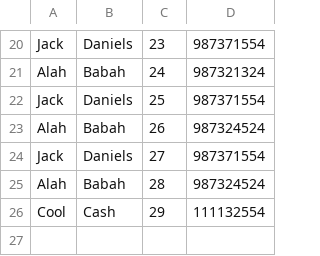
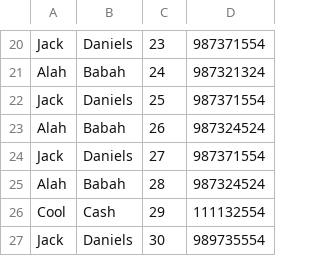
Before and after one commit to Nazarii17/DrugStore, a CSV file: customers.csv, drawn as a sheet; only a part is shown, gaps mark what is left out.

Commit message:
Added possibility to add customers and products to new file without in advance existed file

```diff
--- a/customers.csv
+++ b/customers.csv
@@ -26 +26,2 @@ Alah,Babah,28,987324524
 Cool,Cash,29,111132554
+Jack,Daniels,30,989735554
```
Also changed, not shown: 5 other files.
